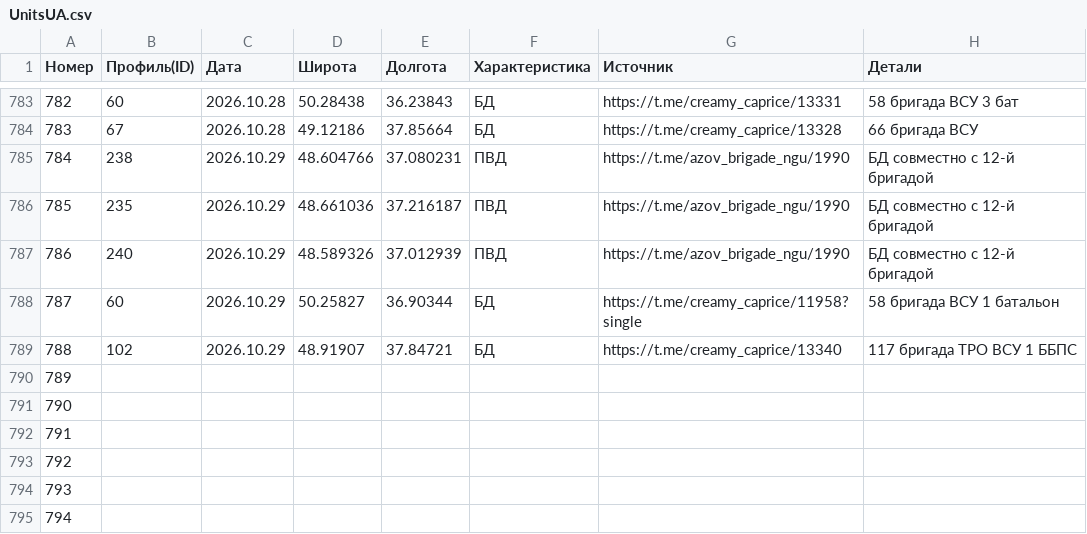
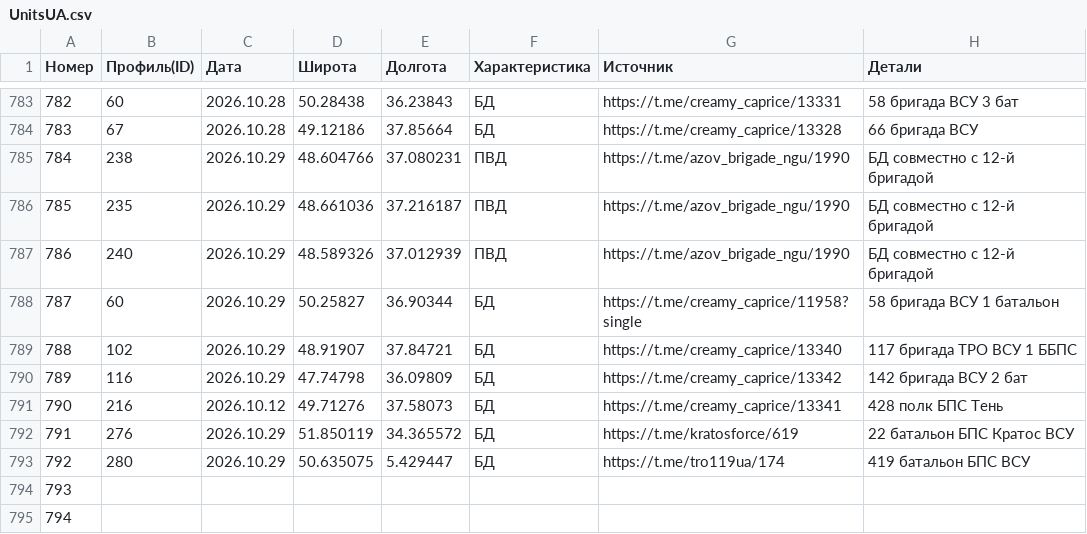
Before and after one commit to creamy-caprice/dataviewer, a CSV file: kml/Geolocations/UnitsUA.csv, drawn as a sheet; only a part is shown, gaps mark what is left out.

Commit message:
update UnitsUA.csv, UnitsUA.json, Sub_Division_UA.csv, Main_Division_UA.csv 2026-10-31 02:48

```diff
--- a/kml/Geolocations/UnitsUA.csv
+++ b/kml/Geolocations/UnitsUA.csv
@@ -789,6 +789,6 @@
 788,102,2026.10.29,48.91907,37.84721,БД,https://t.me/creamy_caprice/13340,117 бригада ТРО ВСУ 1 ББПС
-789,,,,,,,
-790,,,,,,,
-791,,,,,,,
-792,,,,,,,
+789,116,2026.10.29,47.74798,36.09809,БД,https://t.me/creamy_caprice/13342,142 бригада ВСУ 2 бат
+790,216,2026.10.12,49.71276,37.58073,БД,https://t.me/creamy_caprice/13341,428 полк БПС Тень
+791,276,2026.10.29,51.850119,34.365572,БД,https://t.me/kratosforce/619,22 батальон БПС Кратос ВСУ
+792,280,2026.10.29,50.635075,5.429447,БД,https://t.me/tro119ua/174,419 батальон БПС ВСУ
 793,,,,,,,
```
Also changed, not shown: units/ua/Main_Division_UA.csv, units/ua/Sub_Division_UA.csv, 1 other file.
